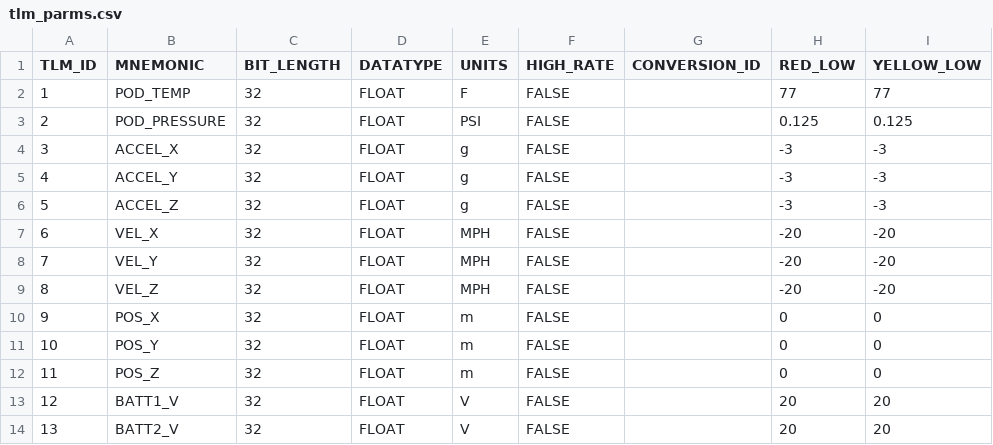
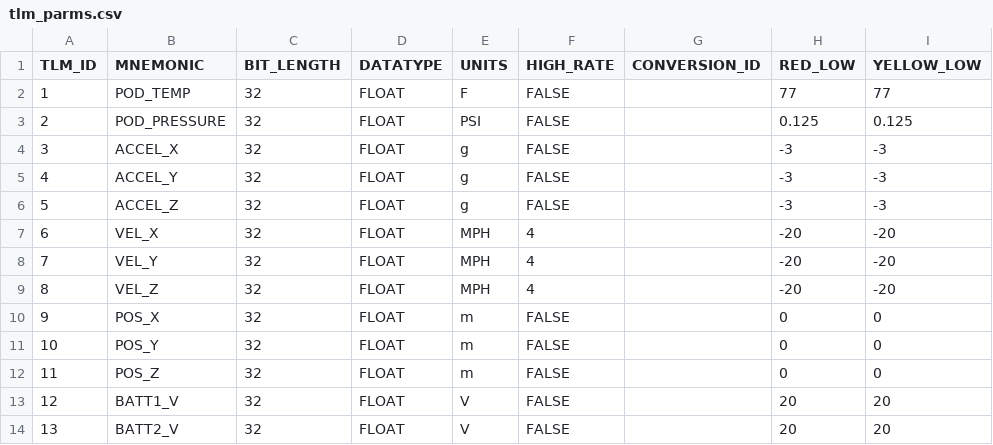
Before and after one commit to javathunderman/unnamed-pod, a CSV file: Telemetry_Framework/tlm_parms.csv, drawn as a sheet; only a part is shown; the diff names each change by its address in the sheet, - before the commit and + after, or states it on an @@ line.

Commit message:
Initial UDP configuration.  Telemetry update functions still use relative clock intervals.

```diff
--- a/Telemetry_Framework/tlm_parms.csv
+++ b/Telemetry_Framework/tlm_parms.csv
-F7:F9 (HIGH_RATE): FALSE
+F7:F9 (HIGH_RATE): 4
```
Also changed, not shown: 4 other files.
